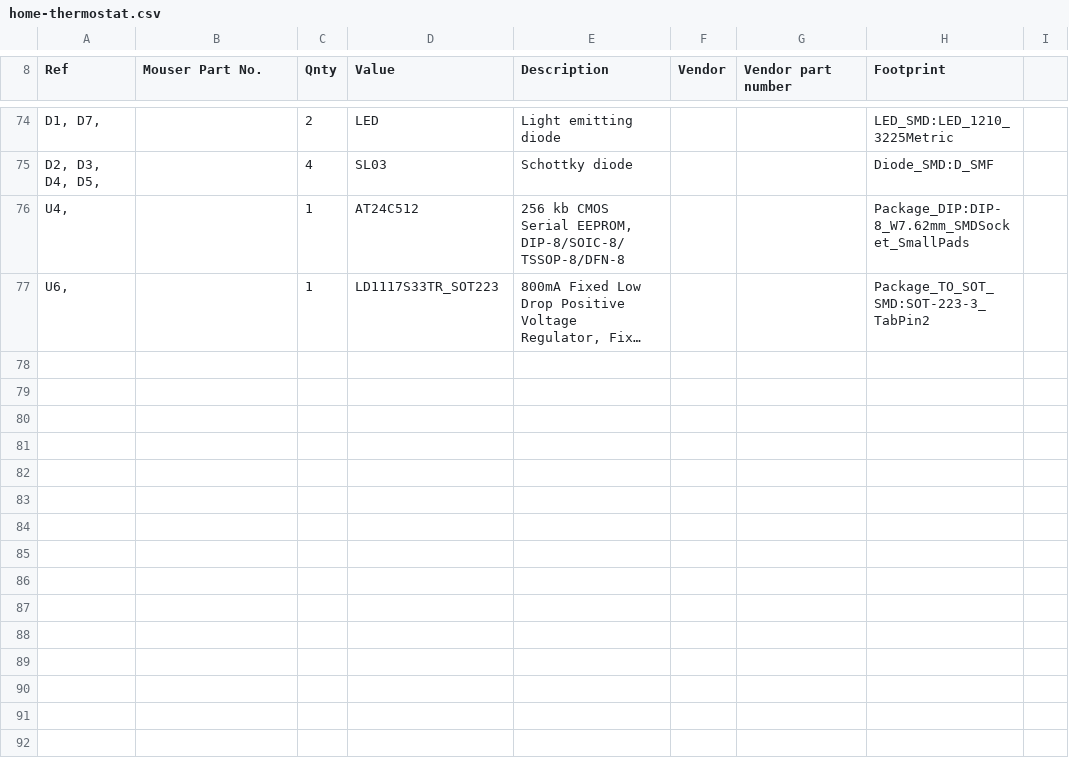
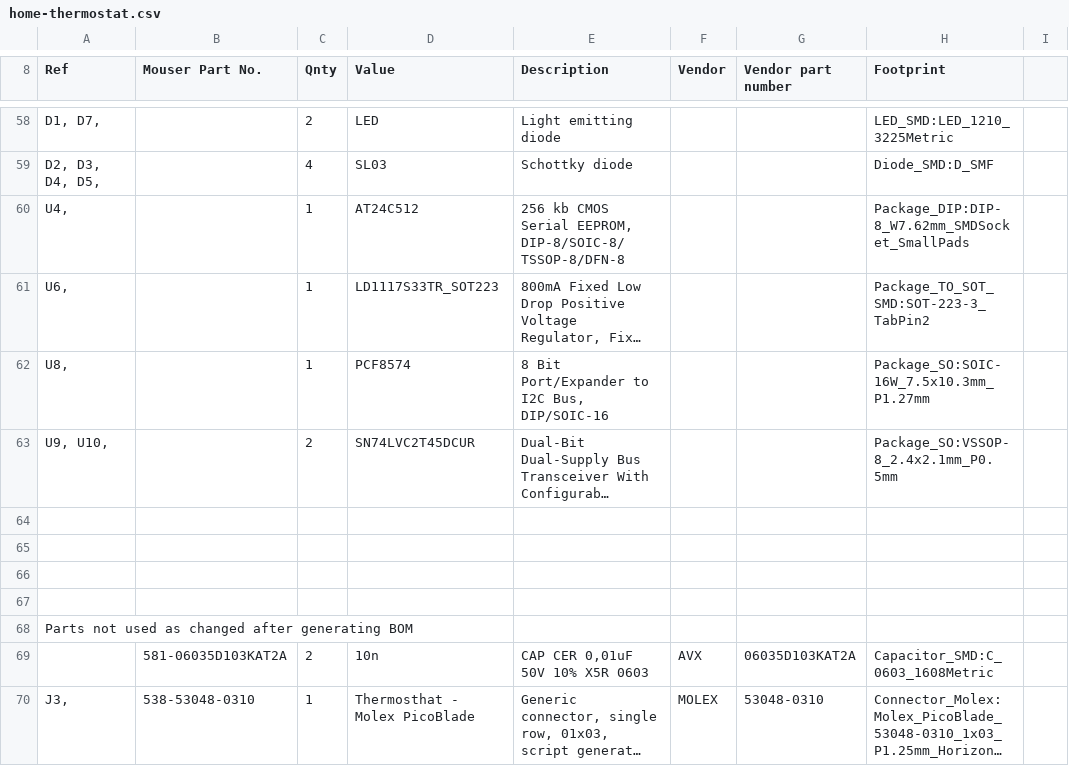
Before and after one commit to matyas1995/home-thermosthat, a CSV file: thermostat/home-thermostat.csv, drawn as a sheet; only a part is shown, gaps mark what is left out; long unchanged cells end in …; the diff covers the shown part only; the diff names each change by its address in the sheet, - before the commit and + after, or states it on an @@ line.

Commit message:
Finished layouting tempsensor and thermostat. Parts are ordered from Mouser, PCB ordered from beta-layout.

```diff
--- a/thermostat/home-thermostat.csv
+++ b/thermostat/home-thermostat.csv
@@ row 56 moved to row 62: U8, @@
@@ row 57 moved to row 63: U9, U10, @@
+row 64: (empty)
+row 65: (empty)
+row 66: (empty)
+row 67: (empty)
+row 68: Parts not used as changed after generating BOM
+row 69:  | 581-06035D103KAT2A | 2 | 10n | CAP CER 0,01uF 50V 10% X5R 0603 | AVX | 06035D103KAT2A | Capacitor_SMD:C_0603_1608Metric
@@ row 35 moved to row 70: J3, @@
```
Also changed, not shown: 6 added rows, 19 removed rows, 1 moved row and 6 edited cells elsewhere in this file, 17 other files.
